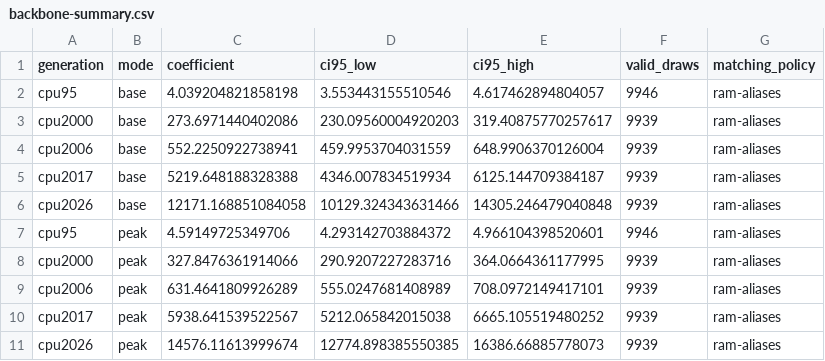
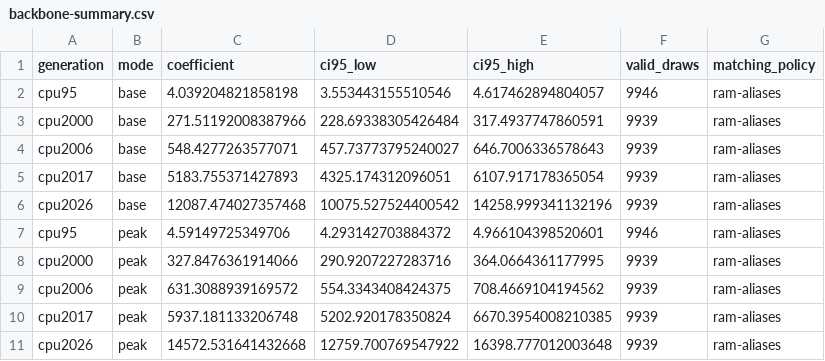
Before and after one commit to NeoChen1024/CPUShowSpeed, a CSV file: research/data/spec/joint-tracks/ram-aliases/backbone-summary.csv, drawn as a sheet.

```diff
--- a/research/data/spec/joint-tracks/ram-aliases/backbone-summary.csv
+++ b/research/data/spec/joint-tracks/ram-aliases/backbone-summary.csv
@@ -2,10 +2,10 @@ generation,mode,coefficient,ci95_low,ci95_high,valid_draws,matching_policy
 cpu95,base,4.039204821858198,3.553443155510546,4.617462894804057,9946,ram-aliases
-cpu2000,base,273.6971440402086,230.09560004920203,319.40875770257617,9939,ram-aliases
-cpu2006,base,552.2250922738941,459.9953704031559,648.9906370126004,9939,ram-aliases
-cpu2017,base,5219.648188328388,4346.007834519934,6125.144709384187,9939,ram-aliases
-cpu2026,base,12171.168851084058,10129.324343631466,14305.246479040848,9939,ram-aliases
+cpu2000,base,271.51192008387966,228.69338305426484,317.4937747860591,9939,ram-aliases
+cpu2006,base,548.4277263577071,457.73773795240027,646.7006336578643,9939,ram-aliases
+cpu2017,base,5183.755371427893,4325.174312096051,6107.917178365054,9939,ram-aliases
+cpu2026,base,12087.474027357468,10075.527524400542,14258.999341132196,9939,ram-aliases
 cpu95,peak,4.59149725349706,4.293142703884372,4.966104398520601,9946,ram-aliases
 cpu2000,peak,327.8476361914066,290.9207227283716,364.0664361177995,9939,ram-aliases
-cpu2006,peak,631.4641809926289,555.0247681408989,708.0972149417101,9939,ram-aliases
-cpu2017,peak,5938.641539522567,5212.065842015038,6665.105519480252,9939,ram-aliases
-cpu2026,peak,14576.11613999674,12774.898385550385,16386.66885778073,9939,ram-aliases
+cpu2006,peak,631.3088939169572,554.3343408424375,708.4669104194562,9939,ram-aliases
+cpu2017,peak,5937.181133206748,5202.920178350824,6670.3954008210385,9939,ram-aliases
+cpu2026,peak,14572.531641432668,12759.700769547922,16398.777012003648,9939,ram-aliases
```
Also changed, not shown: research/data/spec/95-2000-refit/single-track-factors.csv, research/data/spec/dual-track/speed-factors.csv, 50 other files.
